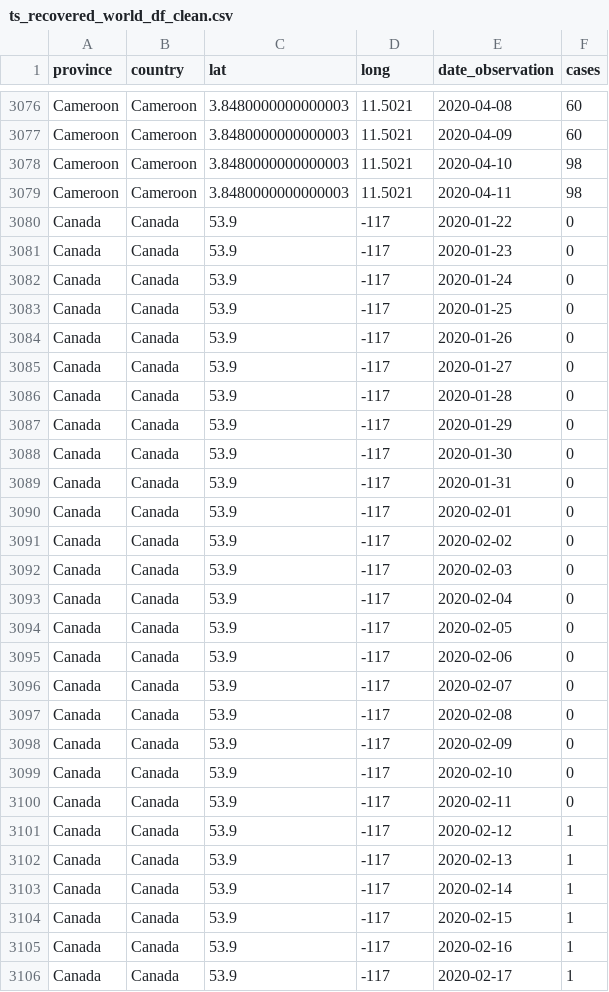
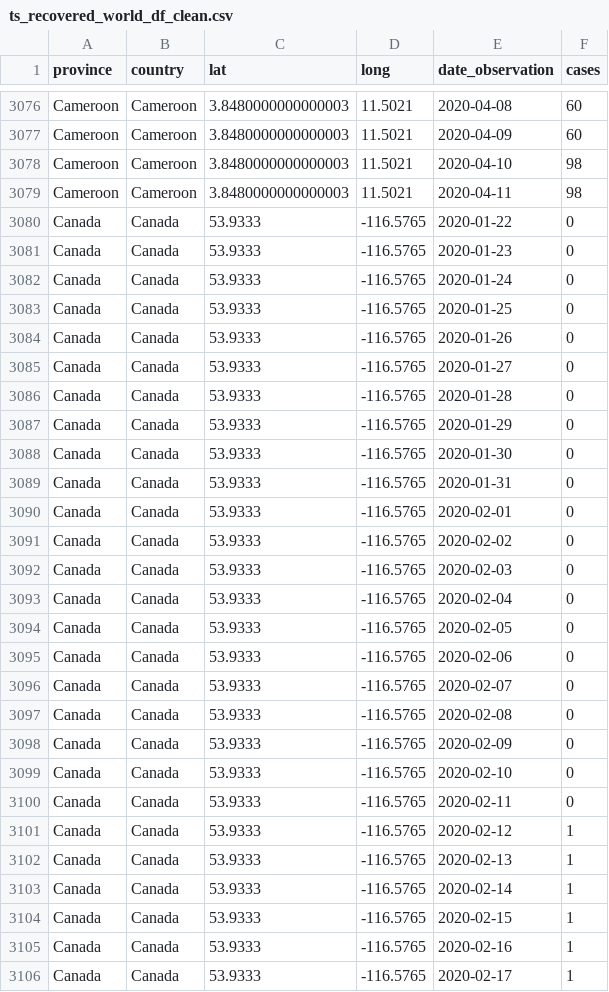
Before and after one commit to rforbiodatascience/2020_group06, a CSV file: data/_clean/ts_recovered_world_df_clean.csv, drawn as a sheet; only a part is shown, gaps mark what is left out; the diff covers the shown part only.

Commit message:
Final data cleaning & wrangling - done!

```diff
--- a/data/_clean/ts_recovered_world_df_clean.csv
+++ b/data/_clean/ts_recovered_world_df_clean.csv
@@ -3079,28 +3079,28 @@ Cameroon,Cameroon,3.8480000000000003,11.5021,2020-04-10,98
 Cameroon,Cameroon,3.8480000000000003,11.5021,2020-04-11,98
-Canada,Canada,53.9,-117,2020-01-22,0
-Canada,Canada,53.9,-117,2020-01-23,0
-Canada,Canada,53.9,-117,2020-01-24,0
-Canada,Canada,53.9,-117,2020-01-25,0
-Canada,Canada,53.9,-117,2020-01-26,0
-Canada,Canada,53.9,-117,2020-01-27,0
-Canada,Canada,53.9,-117,2020-01-28,0
-Canada,Canada,53.9,-117,2020-01-29,0
-Canada,Canada,53.9,-117,2020-01-30,0
-Canada,Canada,53.9,-117,2020-01-31,0
-Canada,Canada,53.9,-117,2020-02-01,0
-Canada,Canada,53.9,-117,2020-02-02,0
-Canada,Canada,53.9,-117,2020-02-03,0
-Canada,Canada,53.9,-117,2020-02-04,0
-Canada,Canada,53.9,-117,2020-02-05,0
-Canada,Canada,53.9,-117,2020-02-06,0
-Canada,Canada,53.9,-117,2020-02-07,0
-Canada,Canada,53.9,-117,2020-02-08,0
-Canada,Canada,53.9,-117,2020-02-09,0
-Canada,Canada,53.9,-117,2020-02-10,0
-Canada,Canada,53.9,-117,2020-02-11,0
-Canada,Canada,53.9,-117,2020-02-12,1
-Canada,Canada,53.9,-117,2020-02-13,1
-Canada,Canada,53.9,-117,2020-02-14,1
-Canada,Canada,53.9,-117,2020-02-15,1
-Canada,Canada,53.9,-117,2020-02-16,1
-Canada,Canada,53.9,-117,2020-02-17,1
+Canada,Canada,53.9333,-116.5765,2020-01-22,0
+Canada,Canada,53.9333,-116.5765,2020-01-23,0
+Canada,Canada,53.9333,-116.5765,2020-01-24,0
+Canada,Canada,53.9333,-116.5765,2020-01-25,0
+Canada,Canada,53.9333,-116.5765,2020-01-26,0
+Canada,Canada,53.9333,-116.5765,2020-01-27,0
+Canada,Canada,53.9333,-116.5765,2020-01-28,0
+Canada,Canada,53.9333,-116.5765,2020-01-29,0
+Canada,Canada,53.9333,-116.5765,2020-01-30,0
+Canada,Canada,53.9333,-116.5765,2020-01-31,0
+Canada,Canada,53.9333,-116.5765,2020-02-01,0
+Canada,Canada,53.9333,-116.5765,2020-02-02,0
+Canada,Canada,53.9333,-116.5765,2020-02-03,0
+Canada,Canada,53.9333,-116.5765,2020-02-04,0
+Canada,Canada,53.9333,-116.5765,2020-02-05,0
+Canada,Canada,53.9333,-116.5765,2020-02-06,0
+Canada,Canada,53.9333,-116.5765,2020-02-07,0
+Canada,Canada,53.9333,-116.5765,2020-02-08,0
+Canada,Canada,53.9333,-116.5765,2020-02-09,0
+Canada,Canada,53.9333,-116.5765,2020-02-10,0
+Canada,Canada,53.9333,-116.5765,2020-02-11,0
+Canada,Canada,53.9333,-116.5765,2020-02-12,1
+Canada,Canada,53.9333,-116.5765,2020-02-13,1
+Canada,Canada,53.9333,-116.5765,2020-02-14,1
+Canada,Canada,53.9333,-116.5765,2020-02-15,1
+Canada,Canada,53.9333,-116.5765,2020-02-16,1
+Canada,Canada,53.9333,-116.5765,2020-02-17,1
```
Also changed, not shown: 108 edited cells elsewhere in this file, data/_clean/patient_data_second_df_clean.csv, 6 other files.
